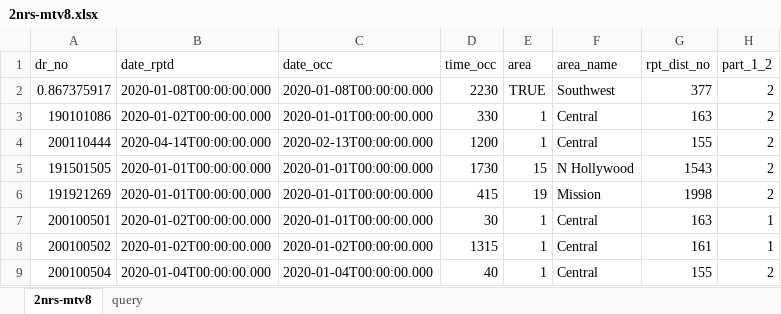
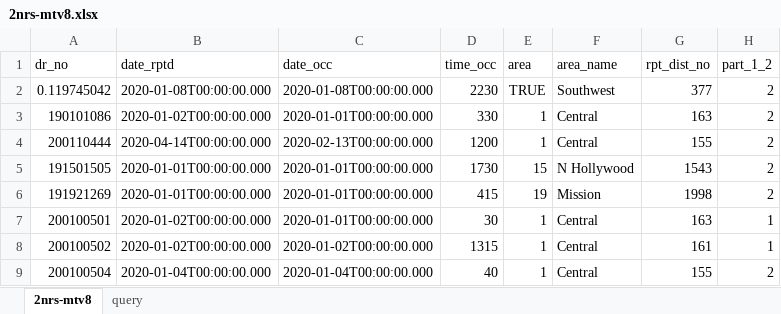
Before and after one commit to xlladdins/xll_sqlite, an Excel workbook: 2nrs-mtv8.xlsx, sheet 2nrs-mtv8, drawn as a sheet; only a part is shown; values as stored, in another font and other column widths than the file's, no borders; the diff names each change by its address in the sheet, - before the commit and + after, or states it on an @@ line.

```diff
--- a/2nrs-mtv8.xlsx (sheet 2nrs-mtv8)
+++ b/2nrs-mtv8.xlsx (sheet 2nrs-mtv8)
-A2 (dr_no): 0.867375917
+A2 (dr_no): 0.119745042
```
Also changed, not shown: sheet query, 4 other files.
